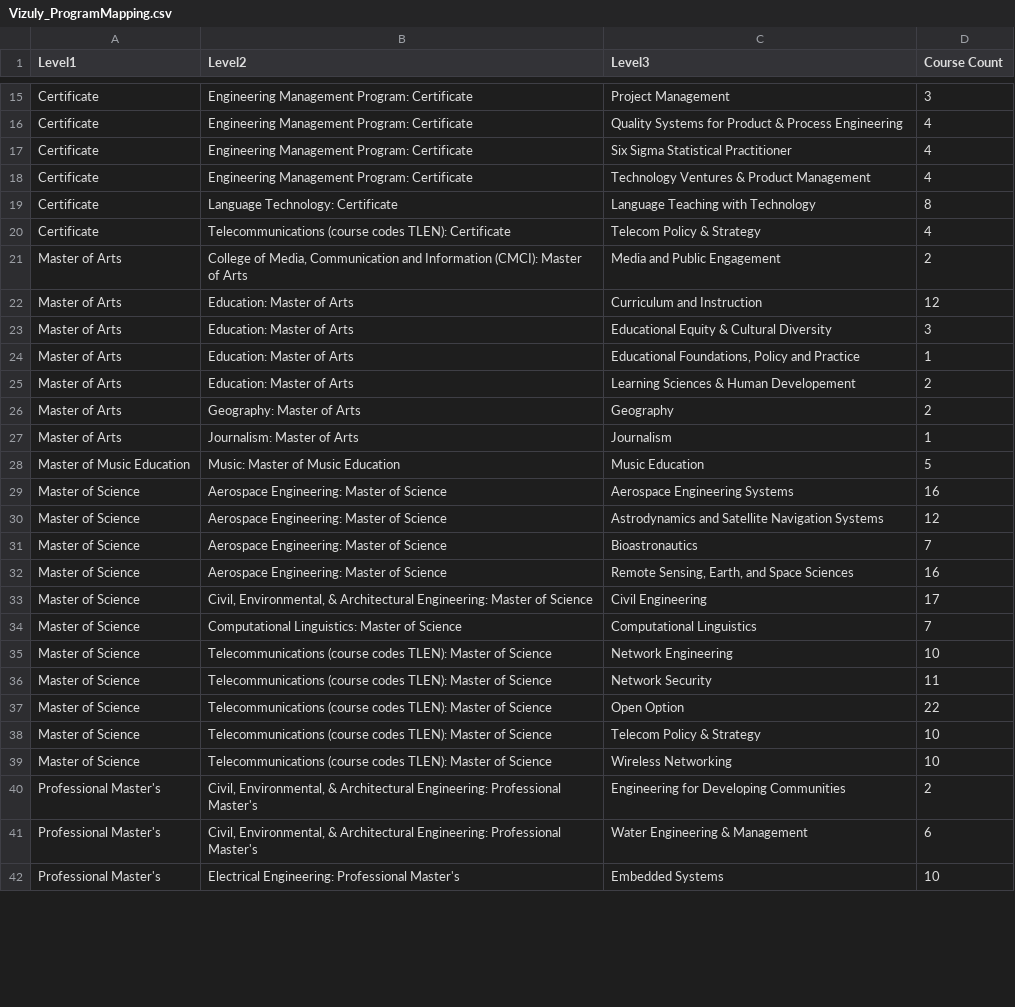
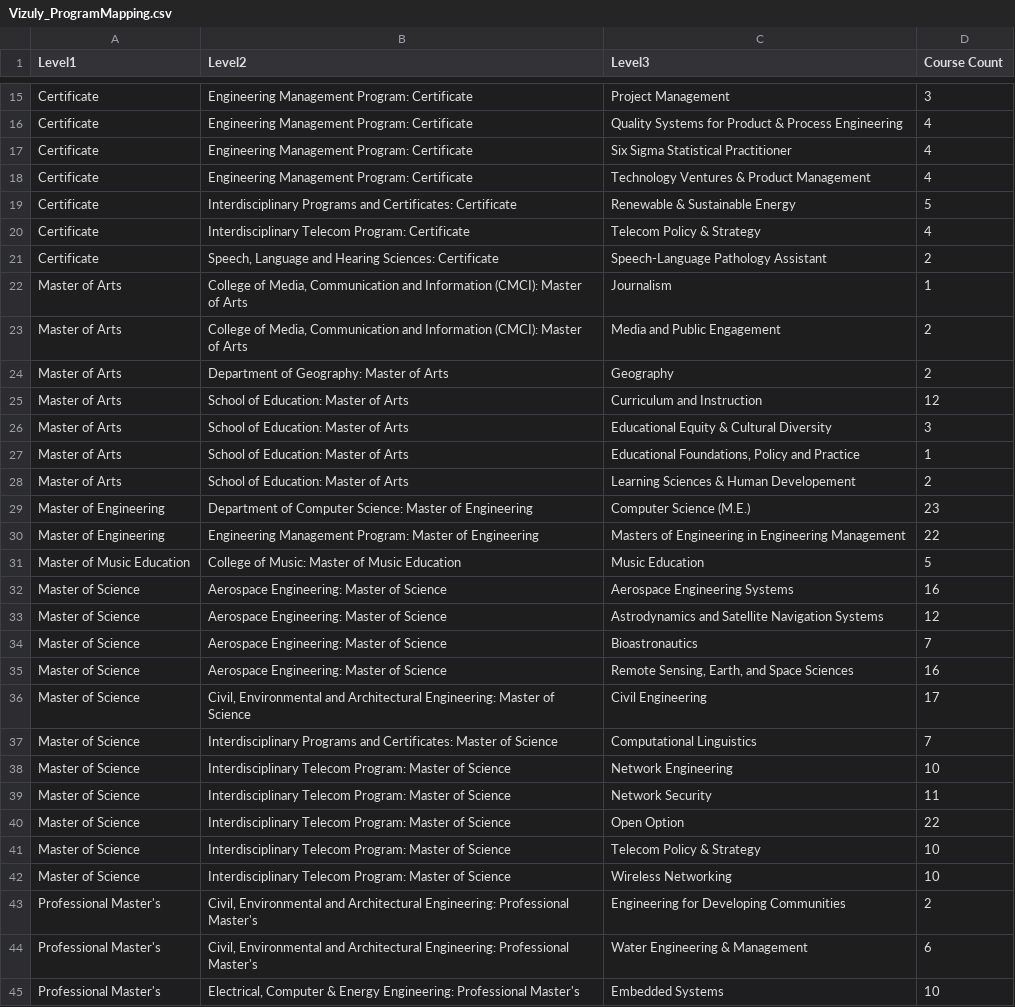
Before and after one commit to jmfoster/online_course_mapping, a CSV file: docs/data/Vizuly_ProgramMapping.csv, drawn as a sheet; only a part is shown, gaps mark what is left out; the diff covers the shown part only.

Commit message:
updated data to newest version. added degreetype_counts figure and misc_numbers.txt

```diff
--- a/docs/data/Vizuly_ProgramMapping.csv
+++ b/docs/data/Vizuly_ProgramMapping.csv
@@ -18,12 +18,15 @@ Certificate,Engineering Management Program: Certificate,Six Sigma Statistical Pr
 Certificate,Engineering Management Program: Certificate,Technology Ventures & Product Management,4
-Certificate,Language Technology: Certificate,Language Teaching with Technology,8
-Certificate,Telecommunications (course codes TLEN): Certificate,Telecom Policy & Strategy,4
+Certificate,Interdisciplinary Programs and Certificates: Certificate,Renewable & Sustainable Energy,5
+Certificate,Interdisciplinary Telecom Program: Certificate,Telecom Policy & Strategy,4
+Certificate,"Speech, Language and Hearing Sciences: Certificate",Speech-Language Pathology Assistant,2
+Master of Arts,"College of Media, Communication and Information (CMCI): Master of Arts",Journalism,1
 Master of Arts,"College of Media, Communication and Information (CMCI): Master of Arts",Media and Public Engagement,2
-Master of Arts,Education: Master of Arts,Curriculum and Instruction,12
-Master of Arts,Education: Master of Arts,Educational Equity & Cultural Diversity,3
-Master of Arts,Education: Master of Arts,"Educational Foundations, Policy and Practice",1
-Master of Arts,Education: Master of Arts,Learning Sciences & Human Developement,2
-Master of Arts,Geography: Master of Arts,Geography,2
-Master of Arts,Journalism: Master of Arts,Journalism,1
-Master of Music Education,Music: Master of Music Education,Music Education,5
+Master of Arts,Department of Geography: Master of Arts,Geography,2
+Master of Arts,School of Education: Master of Arts,Curriculum and Instruction,12
+Master of Arts,School of Education: Master of Arts,Educational Equity & Cultural Diversity,3
+Master of Arts,School of Education: Master of Arts,"Educational Foundations, Policy and Practice",1
+Master of Arts,School of Education: Master of Arts,Learning Sciences & Human Developement,2
+Master of Engineering,Department of Computer Science: Master of Engineering,Computer Science (M.E.),23
+Master of Engineering,Engineering Management Program: Master of Engineering,Masters of Engineering in Engineering Management,22
+Master of Music Education,College of Music: Master of Music Education,Music Education,5
 Master of Science,Aerospace Engineering: Master of Science,Aerospace Engineering Systems,16
@@ -32,11 +35,11 @@ Master of Science,Aerospace Engineering: Master of Science,Bioastronautics,7
 Master of Science,Aerospace Engineering: Master of Science,"Remote Sensing, Earth, and Space Sciences",16
-Master of Science,"Civil, Environmental, & Architectural Engineering: Master of Science",Civil Engineering,17
-Master of Science,Computational Linguistics: Master of Science,Computational Linguistics,7
-Master of Science,Telecommunications (course codes TLEN): Master of Science,Network Engineering,10
-Master of Science,Telecommunications (course codes TLEN): Master of Science,Network Security,11
-Master of Science,Telecommunications (course codes TLEN): Master of Science,Open Option,22
-Master of Science,Telecommunications (course codes TLEN): Master of Science,Telecom Policy & Strategy,10
-Master of Science,Telecommunications (course codes TLEN): Master of Science,Wireless Networking,10
-Professional Master's,"Civil, Environmental, & Architectural Engineering: Professional Master's",Engineering for Developing Communities,2
-Professional Master's,"Civil, Environmental, & Architectural Engineering: Professional Master's",Water Engineering & Management,6
-Professional Master's,Electrical Engineering: Professional Master's,Embedded Systems,10
+Master of Science,"Civil, Environmental and Architectural Engineering: Master of Science",Civil Engineering,17
+Master of Science,Interdisciplinary Programs and Certificates: Master of Science,Computational Linguistics,7
+Master of Science,Interdisciplinary Telecom Program: Master of Science,Network Engineering,10
+Master of Science,Interdisciplinary Telecom Program: Master of Science,Network Security,11
+Master of Science,Interdisciplinary Telecom Program: Master of Science,Open Option,22
+Master of Science,Interdisciplinary Telecom Program: Master of Science,Telecom Policy & Strategy,10
+Master of Science,Interdisciplinary Telecom Program: Master of Science,Wireless Networking,10
+Professional Master's,"Civil, Environmental and Architectural Engineering: Professional Master's",Engineering for Developing Communities,2
+Professional Master's,"Civil, Environmental and Architectural Engineering: Professional Master's",Water Engineering & Management,6
+Professional Master's,"Electrical, Computer & Energy Engineering: Professional Master's",Embedded Systems,10
```
Also changed, not shown: 4 added rows, 3 removed rows and 7 edited cells elsewhere in this file, 3 other files.
